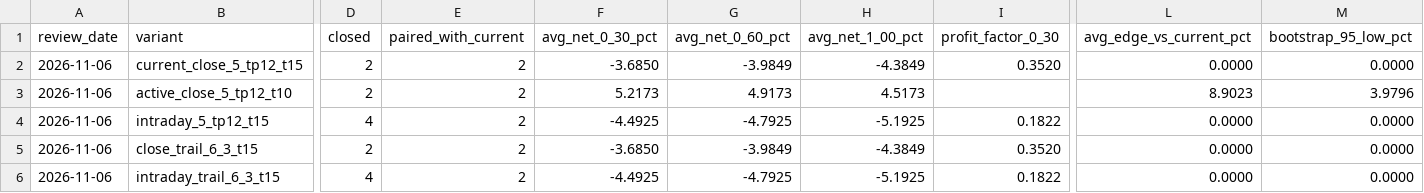
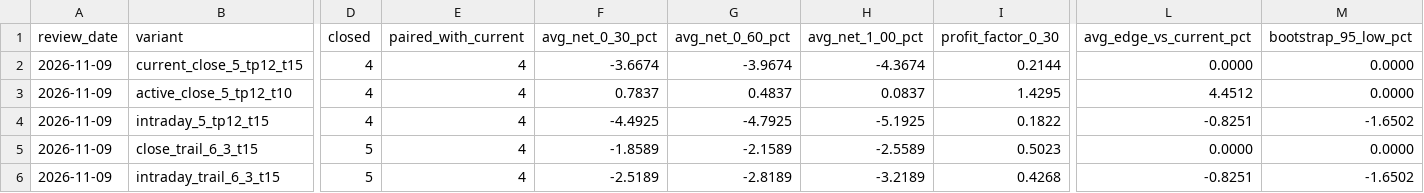
Before and after one commit to MANDAI0571/stock-news-monitor, a CSV file: data/claude_300man_improvement_candidates.csv, drawn as a sheet; only a part is shown, gaps mark what is left out; the diff covers the shown part only; the diff names each change by its address in the sheet, - before the commit and + after, or states it on an @@ line.

```diff
--- a/data/claude_300man_improvement_candidates.csv
+++ b/data/claude_300man_improvement_candidates.csv
-A2:A6 (review_date): 2026-11-06
+A2:A6 (review_date): 2026-11-09
-D2:D3 (closed): 2
+D2:D3 (closed): 4
-E2:E6 (paired_with_current): 2
+E2:E6 (paired_with_current): 4
-F2 (avg_net_0_30_pct): -3.6850
+F2 (avg_net_0_30_pct): -3.6674
-G2 (avg_net_0_60_pct): -3.9849
+G2 (avg_net_0_60_pct): -3.9674
-H2 (avg_net_1_00_pct): -4.3849
+H2 (avg_net_1_00_pct): -4.3674
-I2 (profit_factor_0_30): 0.3520
+I2 (profit_factor_0_30): 0.2144
-F3 (avg_net_0_30_pct): 5.2173
+F3 (avg_net_0_30_pct): 0.7837
-G3 (avg_net_0_60_pct): 4.9173
+G3 (avg_net_0_60_pct): 0.4837
-H3 (avg_net_1_00_pct): 4.5173
+H3 (avg_net_1_00_pct): 0.0837
-I3 (profit_factor_0_30): (empty)
+I3 (profit_factor_0_30): 1.4295
-L3 (avg_edge_vs_current_pct): 8.9023
+L3 (avg_edge_vs_current_pct): 4.4512
-M3 (bootstrap_95_low_pct): 3.9796
+M3 (bootstrap_95_low_pct): 0.0000
-L4 (avg_edge_vs_current_pct): 0.0000
+L4 (avg_edge_vs_current_pct): -0.8251
-M4 (bootstrap_95_low_pct): 0.0000
+M4 (bootstrap_95_low_pct): -1.6502
-D5 (closed): 2
+D5 (closed): 5
-F5 (avg_net_0_30_pct): -3.6850
+F5 (avg_net_0_30_pct): -1.8589
-G5 (avg_net_0_60_pct): -3.9849
+G5 (avg_net_0_60_pct): -2.1589
-H5 (avg_net_1_00_pct): -4.3849
+H5 (avg_net_1_00_pct): -2.5589
-I5 (profit_factor_0_30): 0.3520
+I5 (profit_factor_0_30): 0.5023
-D6 (closed): 4
+D6 (closed): 5
-F6 (avg_net_0_30_pct): -4.4925
+F6 (avg_net_0_30_pct): -2.5189
-G6 (avg_net_0_60_pct): -4.7925
+G6 (avg_net_0_60_pct): -2.8189
-H6 (avg_net_1_00_pct): -5.1925
+H6 (avg_net_1_00_pct): -3.2189
-I6 (profit_factor_0_30): 0.1822
+I6 (profit_factor_0_30): 0.4268
-L6 (avg_edge_vs_current_pct): 0.0000
+L6 (avg_edge_vs_current_pct): -0.8251
-M6 (bootstrap_95_low_pct): 0.0000
+M6 (bootstrap_95_low_pct): -1.6502
```
Also changed, not shown: 2 edited cells elsewhere in this file, data/claude_300man_daily_monitor.csv, data/claude_300man_entry_shadow.csv, 8 other files.
